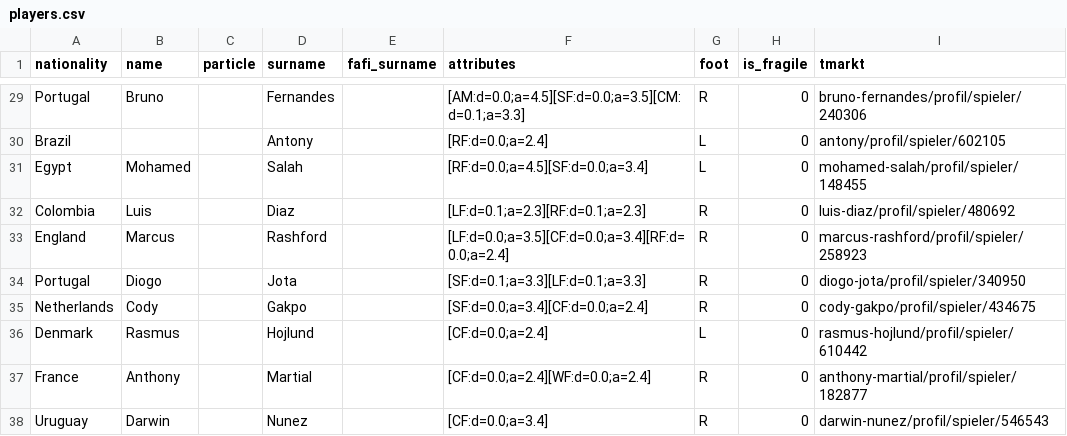
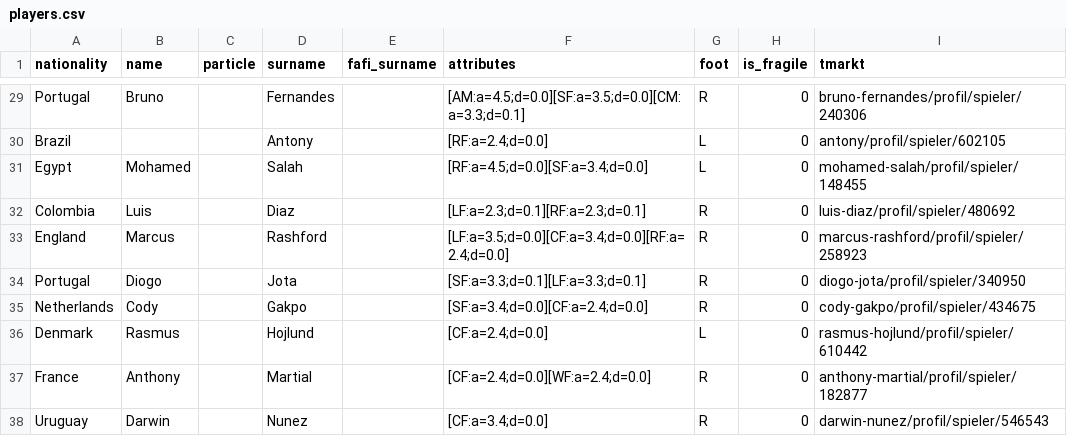
Before and after one commit to spielmangames/fafi, a CSV file: app/data/sample/player/players.csv, drawn as a sheet; only a part is shown, gaps mark what is left out; the diff covers the shown part only; the diff names each change by its address in the sheet, - before the commit and + after, or states it on an @@ line.

```diff
--- a/app/data/sample/player/players.csv
+++ b/app/data/sample/player/players.csv
-F29 (attributes): [AM:d=0.0;a=4.5][SF:d=0.0;a=3.5][CM:d=0.1;a=3.3]
+F29 (attributes): [AM:a=4.5;d=0.0][SF:a=3.5;d=0.0][CM:a=3.3;d=0.1]
-F30 (attributes): [RF:d=0.0;a=2.4]
+F30 (attributes): [RF:a=2.4;d=0.0]
-F31 (attributes): [RF:d=0.0;a=4.5][SF:d=0.0;a=3.4]
+F31 (attributes): [RF:a=4.5;d=0.0][SF:a=3.4;d=0.0]
-F32 (attributes): [LF:d=0.1;a=2.3][RF:d=0.1;a=2.3]
+F32 (attributes): [LF:a=2.3;d=0.1][RF:a=2.3;d=0.1]
-F33 (attributes): [LF:d=0.0;a=3.5][CF:d=0.0;a=3.4][RF:d=0.0;a=2.4]
+F33 (attributes): [LF:a=3.5;d=0.0][CF:a=3.4;d=0.0][RF:a=2.4;d=0.0]
-F34 (attributes): [SF:d=0.1;a=3.3][LF:d=0.1;a=3.3]
+F34 (attributes): [SF:a=3.3;d=0.1][LF:a=3.3;d=0.1]
-F35 (attributes): [SF:d=0.0;a=3.4][CF:d=0.0;a=2.4]
+F35 (attributes): [SF:a=3.4;d=0.0][CF:a=2.4;d=0.0]
-F36 (attributes): [CF:d=0.0;a=2.4]
+F36 (attributes): [CF:a=2.4;d=0.0]
-F37 (attributes): [CF:d=0.0;a=2.4][WF:d=0.0;a=2.4]
+F37 (attributes): [CF:a=2.4;d=0.0][WF:a=2.4;d=0.0]
-F38 (attributes): [CF:d=0.0;a=3.4]
+F38 (attributes): [CF:a=3.4;d=0.0]
```
Also changed, not shown: 27 edited cells elsewhere in this file, 1 other file.
